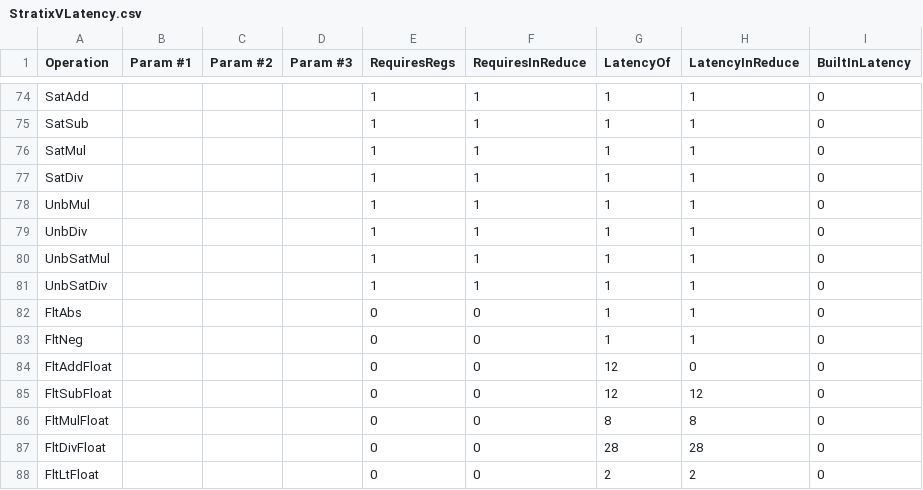
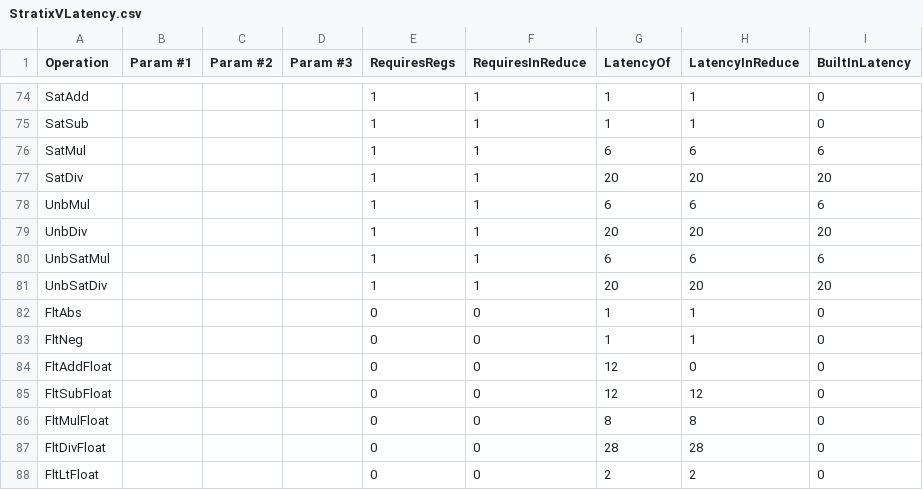
Before and after one commit to stanford-ppl/spatial-lang, a CSV file: spatial/core/resources/models/StratixVLatency.csv, drawn as a sheet; only a part is shown, gaps mark what is left out.

```diff
--- a/spatial/core/resources/models/StratixVLatency.csv
+++ b/spatial/core/resources/models/StratixVLatency.csv
@@ -75,8 +75,8 @@ SatAdd,,,,1,1,1,1,0,
 SatSub,,,,1,1,1,1,0,
-SatMul,,,,1,1,1,1,0,
-SatDiv,,,,1,1,1,1,0,
-UnbMul,,,,1,1,1,1,0,
-UnbDiv,,,,1,1,1,1,0,
-UnbSatMul,,,,1,1,1,1,0,
-UnbSatDiv,,,,1,1,1,1,0,
+SatMul,,,,1,1,6,6,6,
+SatDiv,,,,1,1,20,20,20,
+UnbMul,,,,1,1,6,6,6,
+UnbDiv,,,,1,1,20,20,20,
+UnbSatMul,,,,1,1,6,6,6,
+UnbSatDiv,,,,1,1,20,20,20,
 FltAbs,,,,0,0,1,1,0,
```
Also changed, not shown: spatial/core/resources/models/UltraScalePlusLatency.csv, spatial/core/resources/models/ZynqLatency.csv, 1 other file.
